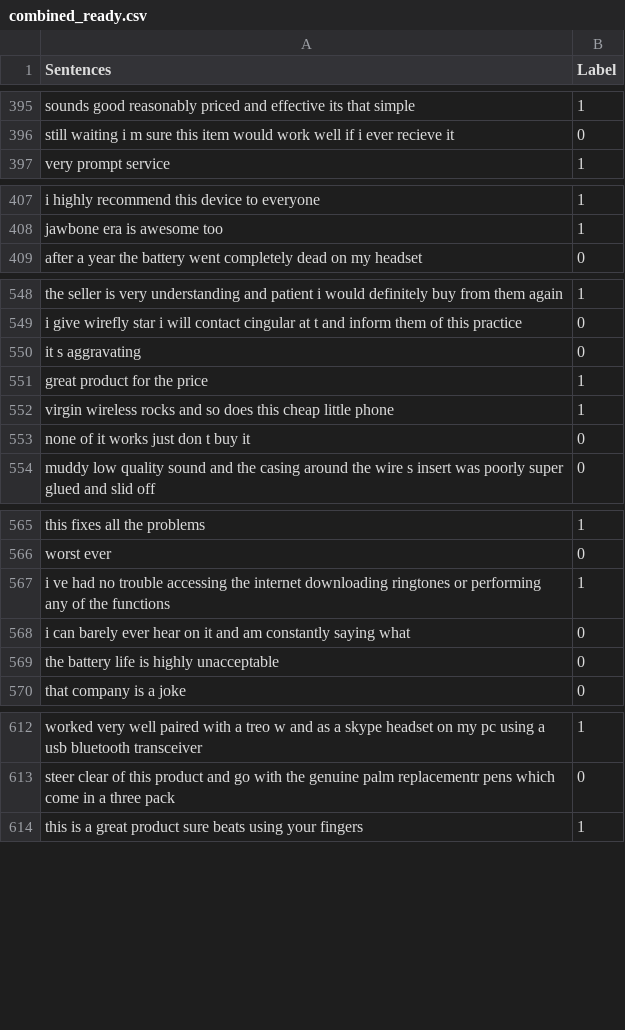
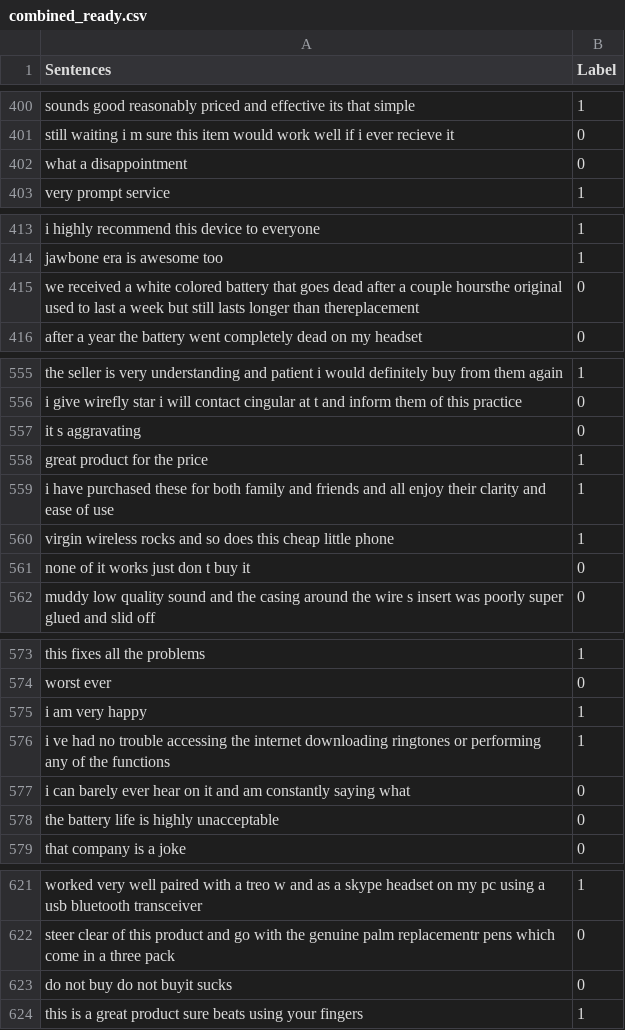
Before and after one commit to mic000/Sentiment-Analysis, a CSV file: data/combined_ready.csv, drawn as a sheet; only a part is shown, gaps mark what is left out; the diff covers the shown part only; the diff names each change by its address in the sheet, - before the commit and + after, or states it on an @@ line.

```diff
--- a/data/combined_ready.csv
+++ b/data/combined_ready.csv
+row 402: what a disappointment | 0
+row 415: we received a white colored battery that goes dead after a couple hoursthe original used to last a week but still lasts longer than thereplacement | 0
+row 559: i have purchased these for both family and friends and all enjoy their clarity and ease of use | 1
+row 575: i am very happy | 1
+row 623: do not buy do not buyit sucks | 0
```
Also changed, not shown: 19 added rows elsewhere in this file, 1 other file.
